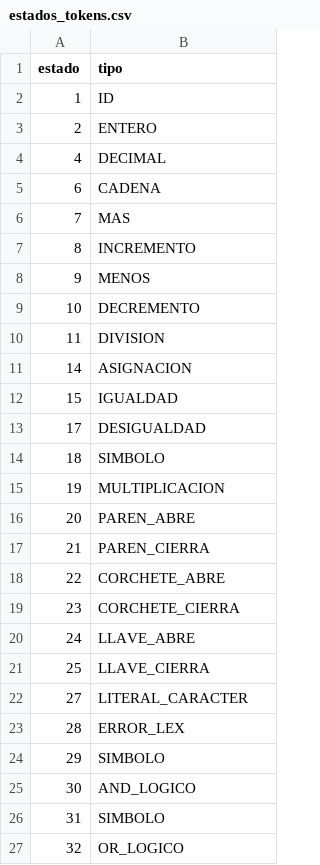
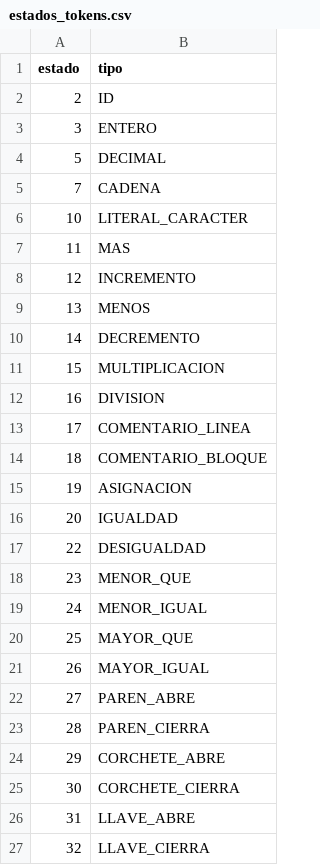
Before and after one commit to luisDVSS/CompiladorGTK_v, a CSV file: src/estados_tokens.csv, drawn as a sheet; only a part is shown; the diff covers the shown part only.

```diff
--- a/src/estados_tokens.csv
+++ b/src/estados_tokens.csv
@@ -1,27 +1,27 @@
 estado,tipo
-1,ID
-2,ENTERO
-4,DECIMAL
-6,CADENA
-7,MAS
-8,INCREMENTO
-9,MENOS
-10,DECREMENTO
-11,DIVISION
-14,ASIGNACION
-15,IGUALDAD
-17,DESIGUALDAD
-18,SIMBOLO
-19,MULTIPLICACION
-20,PAREN_ABRE
-21,PAREN_CIERRA
-22,CORCHETE_ABRE
-23,CORCHETE_CIERRA
-24,LLAVE_ABRE
-25,LLAVE_CIERRA
-27,LITERAL_CARACTER
-28,ERROR_LEX
-29,SIMBOLO
-30,AND_LOGICO
-31,SIMBOLO
-32,OR_LOGICO
+2,ID
+3,ENTERO
+5,DECIMAL
+7,CADENA
+10,LITERAL_CARACTER
+11,MAS
+12,INCREMENTO
+13,MENOS
+14,DECREMENTO
+15,MULTIPLICACION
+16,DIVISION
+17,COMENTARIO_LINEA
+18,COMENTARIO_BLOQUE
+19,ASIGNACION
+20,IGUALDAD
+22,DESIGUALDAD
+23,MENOR_QUE
+24,MENOR_IGUAL
+25,MAYOR_QUE
+26,MAYOR_IGUAL
+27,PAREN_ABRE
+28,PAREN_CIERRA
+29,CORCHETE_ABRE
+30,CORCHETE_CIERRA
+31,LLAVE_ABRE
+32,LLAVE_CIERRA
```
Also changed, not shown: 6 added rows and 4 edited cells elsewhere in this file, src/keywords.csv, src/matriz_transiciones.csv, 8 other files.
